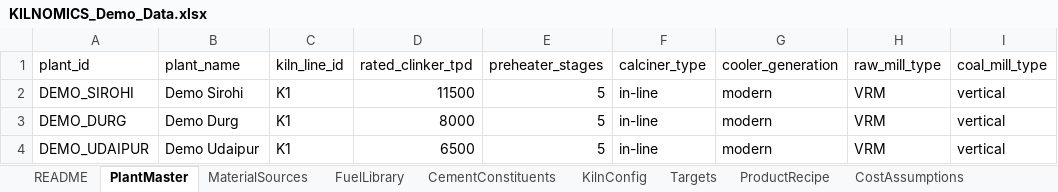
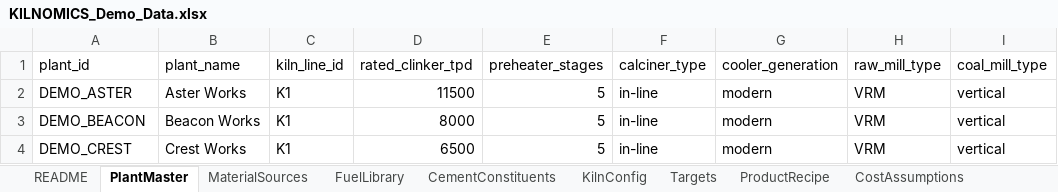
Before and after one commit to DanushArun/KILNOMICS, an Excel workbook: demo/KILNOMICS_Demo_Data.xlsx, sheet PlantMaster, drawn as a sheet; only a part is shown; values as stored, in another font and other column widths than the file's, no borders; the diff names each change by its address in the sheet, - before the commit and + after, or states it on an @@ line.

```diff
--- a/demo/KILNOMICS_Demo_Data.xlsx (sheet PlantMaster)
+++ b/demo/KILNOMICS_Demo_Data.xlsx (sheet PlantMaster)
-A2 (plant_id): DEMO_SIROHI
+A2 (plant_id): DEMO_ASTER
-B2 (plant_name): Demo Sirohi
+B2 (plant_name): Aster Works
-A3 (plant_id): DEMO_DURG
+A3 (plant_id): DEMO_BEACON
-B3 (plant_name): Demo Durg
+B3 (plant_name): Beacon Works
-A4 (plant_id): DEMO_UDAIPUR
+A4 (plant_id): DEMO_CREST
-B4 (plant_name): Demo Udaipur
+B4 (plant_name): Crest Works
```
Also changed, not shown: sheet EnergyDaily, sheet CircLoad, sheet RawMixDaily, sheet FuelDaily, sheet ProcessDaily, sheet KilnFeedDaily, 9 more sheets, 19 other files.
